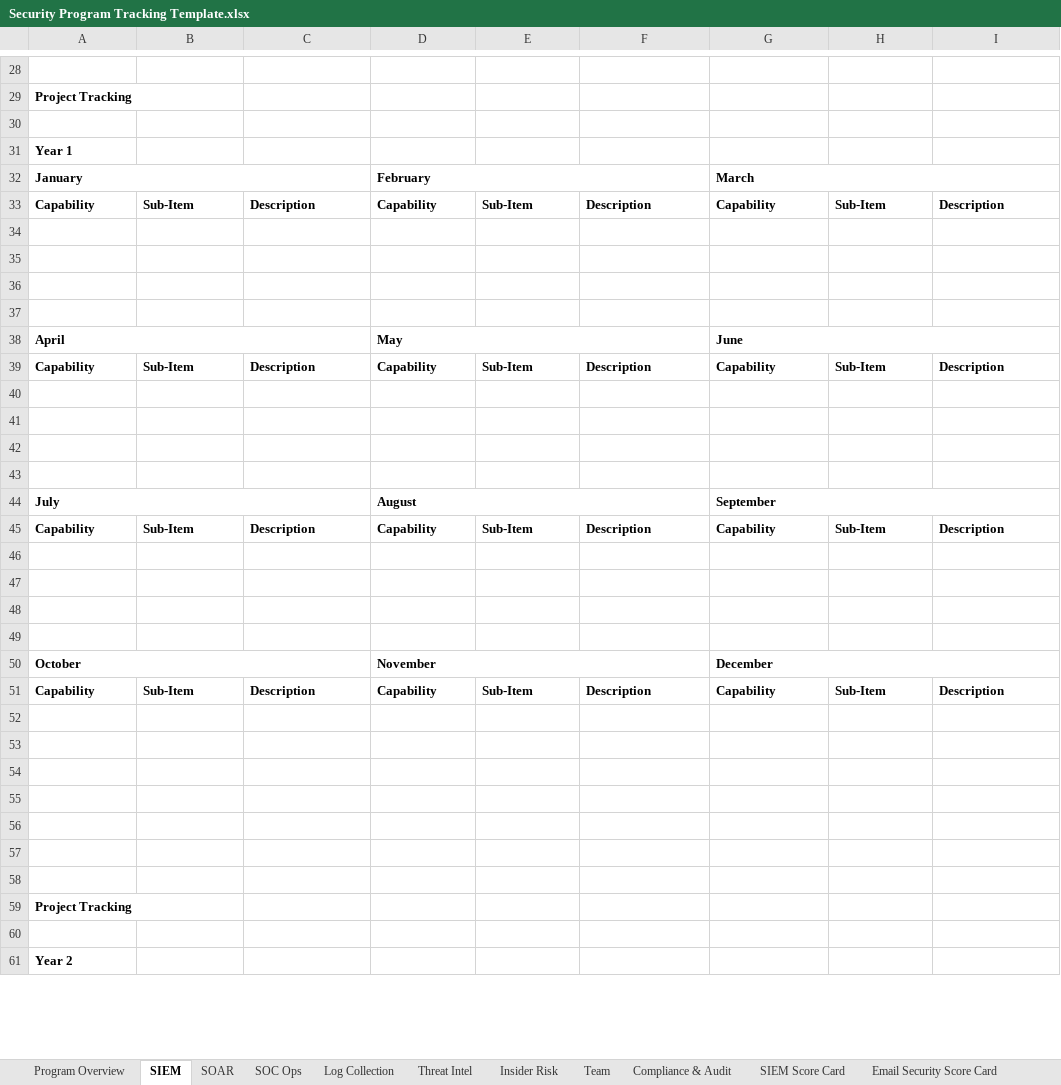
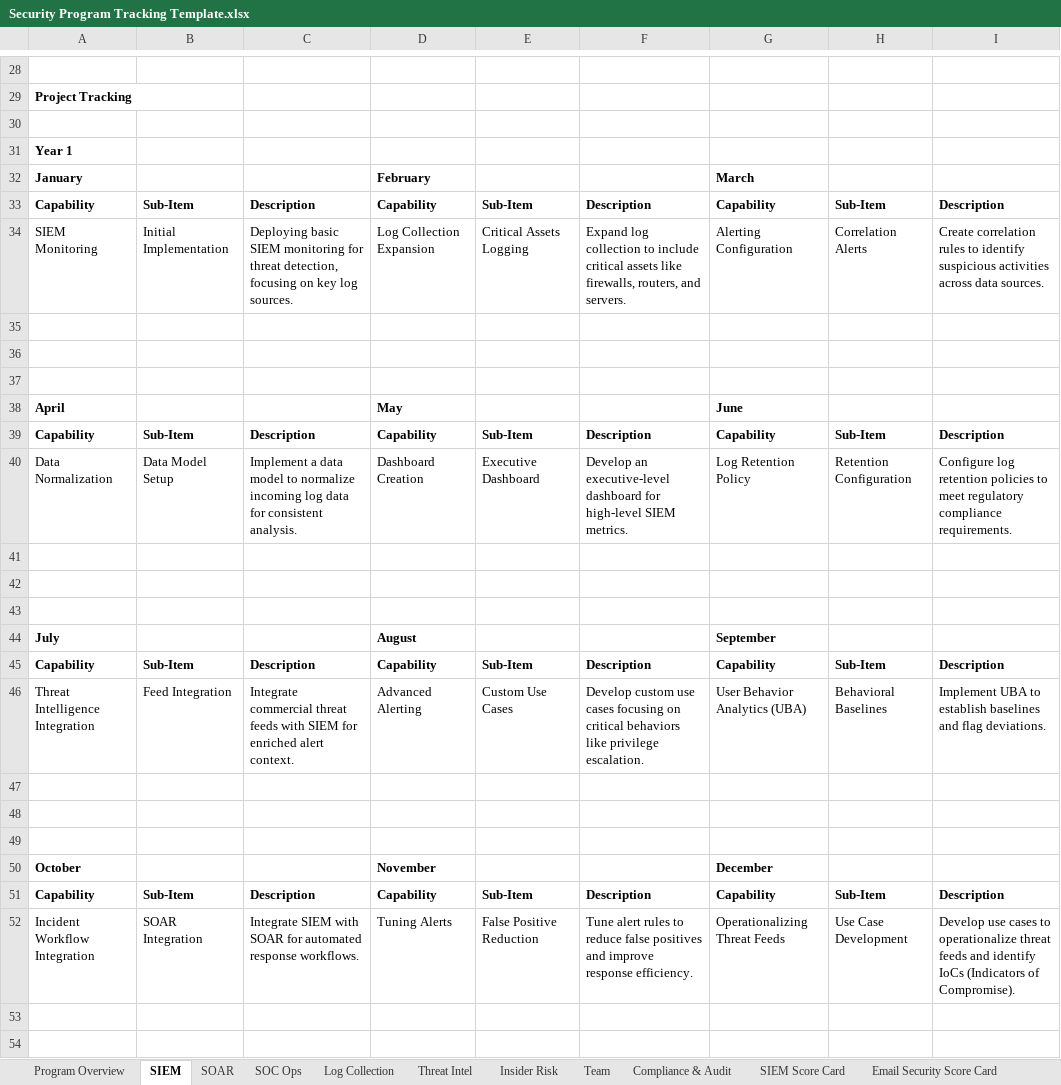
Before and after one commit to matt-snyder-stuff/Security-Maturity-Tracking, an Excel workbook: Security Program Tracking Template.xlsx, sheet SIEM, drawn as a sheet; only a part is shown, gaps mark what is left out; the shorter side is filled out with more unchanged rows; values as stored, in another font and other column widths than the file's, no borders; removed rows and columns are numbered as before the commit, all else as after; the diff names each change by its address in the sheet, - before the commit and + after, or states it on an @@ line.

Commit message:
Update Security Program Tracking Template.xlsx

```diff
--- a/Security Program Tracking Template.xlsx (sheet SIEM)
+++ b/Security Program Tracking Template.xlsx (sheet SIEM)
-A32:C32 merged
-D32:F32 merged
-G32:I32 merged
-row 34: (empty)
+row 34: SIEM Monitoring | Initial Implementation | Deploying basic SIEM monitoring for threat detection, focusing on key log sources. | Log Collection Expansion | Critical Assets Logging | Expand log collection to include critical assets like firewalls, routers, and servers. | Alerting Configuration | Correlation Alerts | Create correlation rules to identify suspicious activities across data sources.
-A38:C38 merged
-D38:F38 merged
-G38:I38 merged
-row 40: (empty)
+row 40: Data Normalization | Data Model Setup | Implement a data model to normalize incoming log data for consistent analysis. | Dashboard Creation | Executive Dashboard | Develop an executive-level dashboard for high-level SIEM metrics. | Log Retention Policy | Retention Configuration | Configure log retention policies to meet regulatory compliance requirements.
-A44:C44 merged
-D44:F44 merged
-G44:I44 merged
-row 46: (empty)
+row 46: Threat Intelligence Integration | Feed Integration | Integrate commercial threat feeds with SIEM for enriched alert context. | Advanced Alerting | Custom Use Cases | Develop custom use cases focusing on critical behaviors like privilege escalation. | User Behavior Analytics (UBA) | Behavioral Baselines | Implement UBA to establish baselines and flag deviations.
-A50:C50 merged
-D50:F50 merged
-G50:I50 merged
-row 52: (empty)
+row 52: Incident Workflow Integration | SOAR Integration | Integrate SIEM with SOAR for automated response workflows. | Tuning Alerts | False Positive Reduction | Tune alert rules to reduce false positives and improve response efficiency. | Operationalizing Threat Feeds | Use Case Development | Develop use cases to operationalize threat feeds and identify IoCs (Indicators of Compromise).
```
